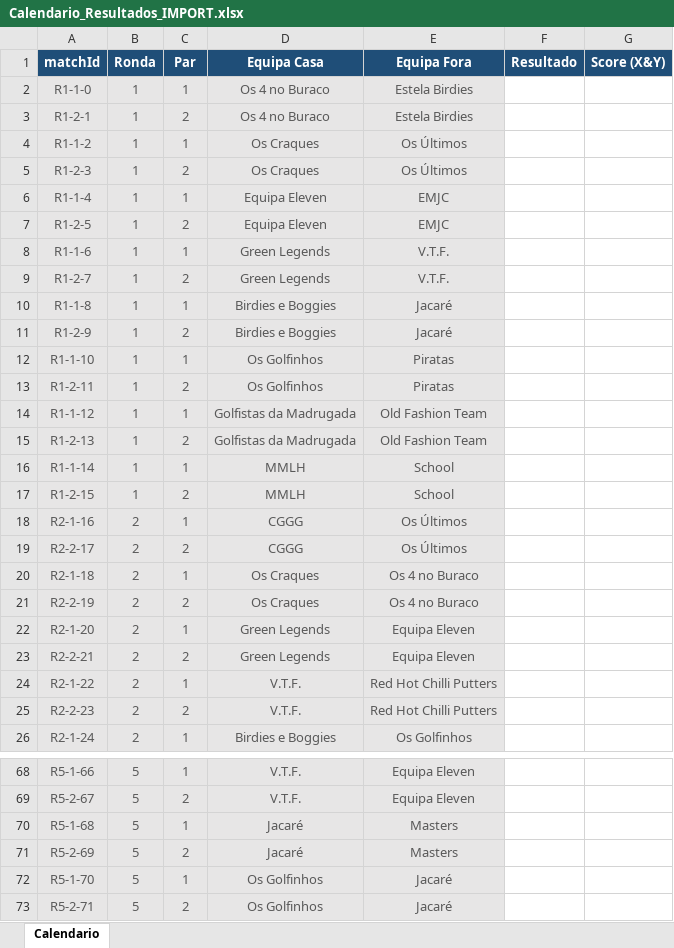
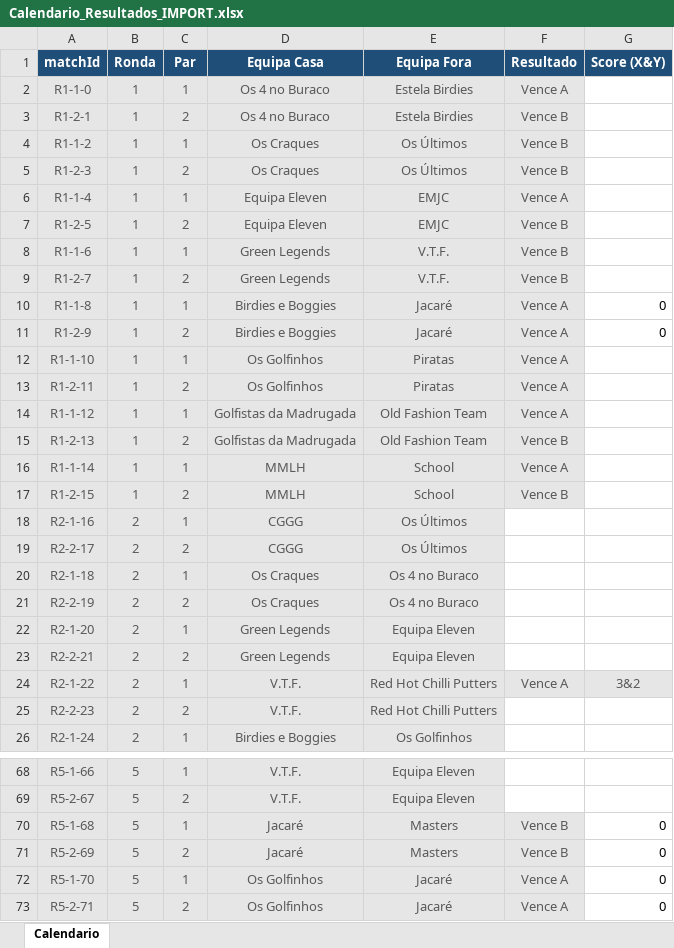
Before and after one commit to Omleite/taca-manuel-andre-2026, an Excel workbook: Calendario_Resultados_IMPORT.xlsx, sheet Calendario, drawn as a sheet; only a part is shown, gaps mark what is left out; values as stored, in another font and other column widths than the file's, no borders; the diff covers the shown part only; the diff names each change by its address in the sheet, - before the commit and + after, or states it on an @@ line.

```diff
--- a/Calendario_Resultados_IMPORT.xlsx (sheet Calendario)
+++ b/Calendario_Resultados_IMPORT.xlsx (sheet Calendario)
-F2 (Resultado): (empty)
+F2 (Resultado): Vence A
-F2:F17 fill: none
+F2:F17 fill: #E7E6E6
-F3:F5 (Resultado): (empty)
+F3:F5 (Resultado): Vence B
-F6 (Resultado): (empty)
+F6 (Resultado): Vence A
-F7:F9 (Resultado): (empty)
+F7:F9 (Resultado): Vence B
-F10:F14 (Resultado): (empty)
+F10:F14 (Resultado): Vence A
-G10:G11 (Score (X&Y)): (empty)
+G10:G11 (Score (X&Y)): 0
-F15 (Resultado): (empty)
+F15 (Resultado): Vence B
-F16 (Resultado): (empty)
+F16 (Resultado): Vence A
-F17 (Resultado): (empty)
+F17 (Resultado): Vence B
-F24 (Resultado): (empty)
+F24 (Resultado): Vence A
-F24:G24 fill: none
+F24:G24 fill: #E7E6E6
-G24 (Score (X&Y)): (empty)
+G24 (Score (X&Y)): 3&2
-F70:F71 (Resultado): (empty)
+F70:F71 (Resultado): Vence B
-F70:F73 fill: none
+F70:F73 fill: #E7E6E6
-G70:G73 (Score (X&Y)): (empty)
+G70:G73 (Score (X&Y)): 0
-F72:F73 (Resultado): (empty)
+F72:F73 (Resultado): Vence A
```
Also changed, not shown: 4 edited cells and cell formats elsewhere in this sheet, 1 other file.
